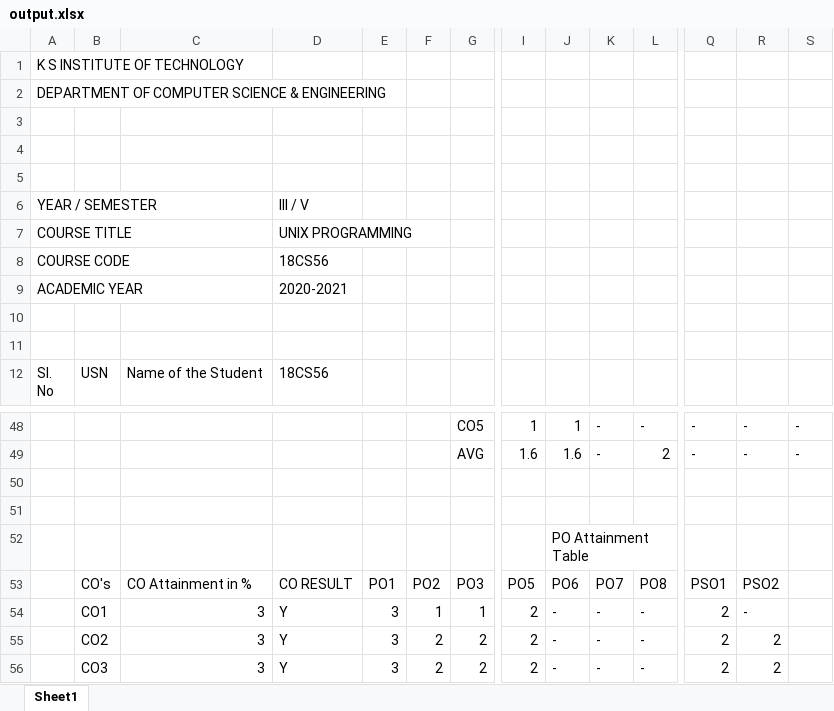
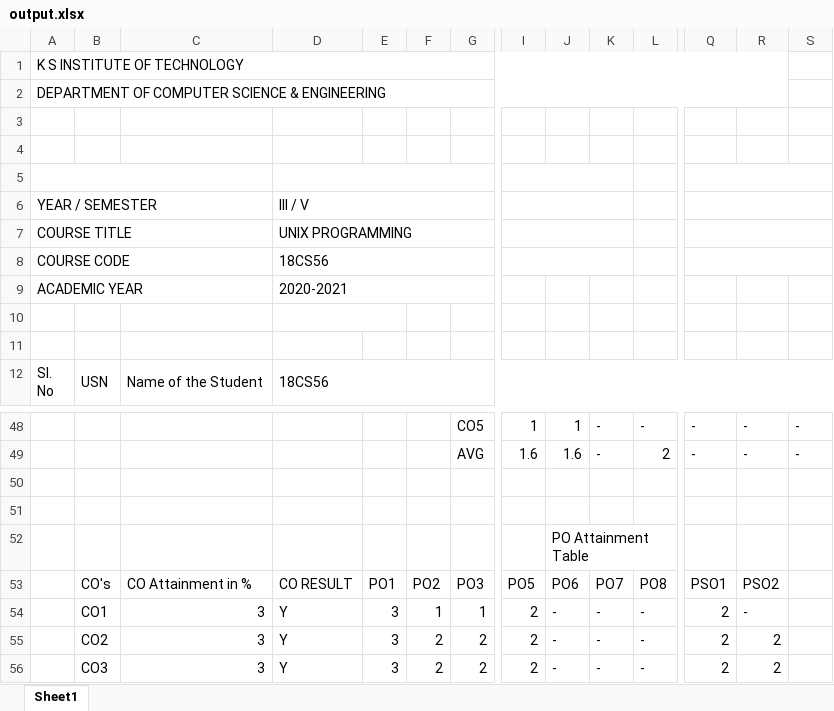
Before and after one commit to Akshay0831/Institution-Accreditation-and-Automation-System, an Excel workbook: backend/output.xlsx, sheet Sheet1, drawn as a sheet; only a part is shown, gaps mark what is left out; values as stored, in another font and other column widths than the file's, no borders; the diff covers the shown part only; the diff names each change by its address in the sheet, - before the commit and + after, or states it on an @@ line.

```diff
--- a/backend/output.xlsx (sheet Sheet1)
+++ b/backend/output.xlsx (sheet Sheet1)
+A1:R1 merged
+A2:R2 merged
+A5:C5 merged
+D5:H5 merged
+I5:K5 merged
+L5:P5 merged
+Q5:S5 merged
+A6:C6 merged
+D6:H6 merged
+I6:K6 merged
+L6:P6 merged
+Q6:S6 merged
+A7:C7 merged
+D7:H7 merged
+I7:K7 merged
+L7:P7 merged
+Q7:S7 merged
+A8:C8 merged
+D8:H8 merged
+I8:K8 merged
+L8:P8 merged
+Q8:S8 merged
+A9:C9 merged
+D9:H9 merged
+D10:E10 merged
+A12:A15 merged
+B12:B15 merged
+C12:C15 merged
+D12:S12 merged
-J52:L52 merged
```
Also changed, not shown: merged cells elsewhere in this sheet, backend/test.xlsx, 3 other files.
